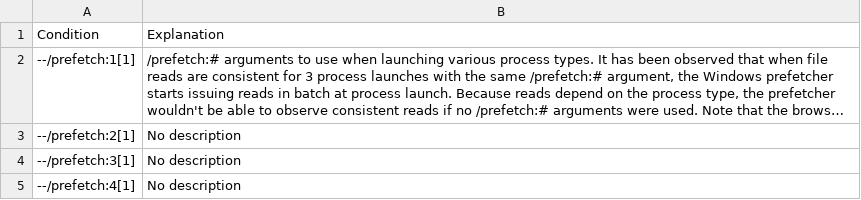
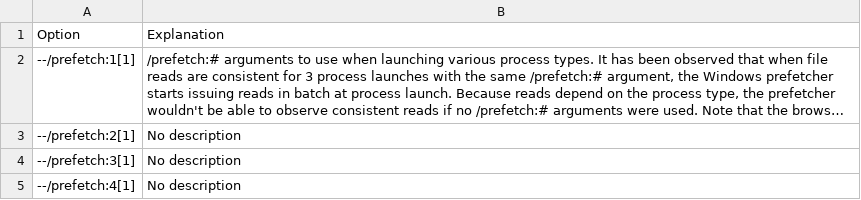
Before and after one commit to mohan-chinnappan-n/chrome, a CSV file: cmd/chrome-cmd-line-opts.csv, drawn as a sheet; only a part is shown; long unchanged cells end in …; the diff names each change by its address in the sheet, - before the commit and + after, or states it on an @@ line.

Commit message:
init

```diff
--- a/cmd/chrome-cmd-line-opts.csv
+++ b/cmd/chrome-cmd-line-opts.csv
-A1: Condition
+A1: Option
```
